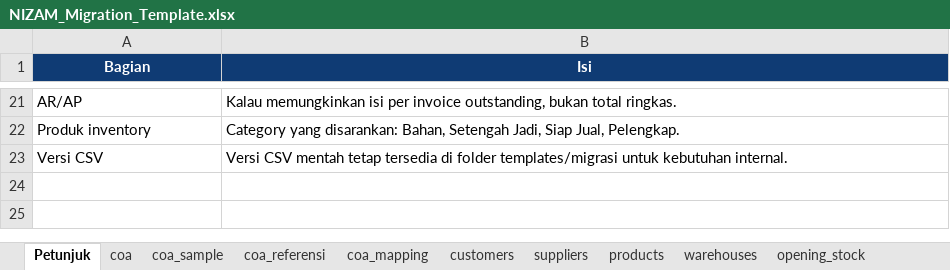
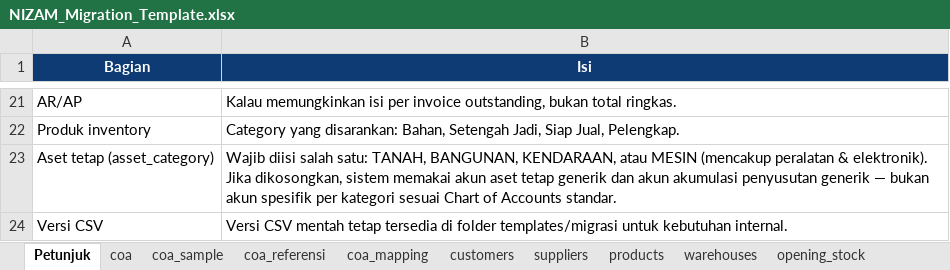
Before and after one commit to asriewahyuni/nizam-app, an Excel workbook: public/templates/migrasi/NIZAM_Migration_Template.xlsx, sheet Petunjuk, drawn as a sheet; only a part is shown, gaps mark what is left out; values as stored, in another font and other column widths than the file's, no borders; the diff names each change by its address in the sheet, - before the commit and + after, or states it on an @@ line.

```diff
--- a/public/templates/migrasi/NIZAM_Migration_Template.xlsx (sheet Petunjuk)
+++ b/public/templates/migrasi/NIZAM_Migration_Template.xlsx (sheet Petunjuk)
+row 23: Aset tetap (asset_category) | Wajib diisi salah satu: TANAH, BANGUNAN, KENDARAAN, atau MESIN (mencakup peralatan & elektronik). Jika dikosongkan, sistem memakai akun aset tetap generik dan akun akumulasi penyusutan generik — bukan akun spesifik per kategori sesuai Chart of Accounts standar.
```
Also changed, not shown: sheet fixed_assets, templates/migrasi/NIZAM_Migration_Template.xlsx, 6 other files.
